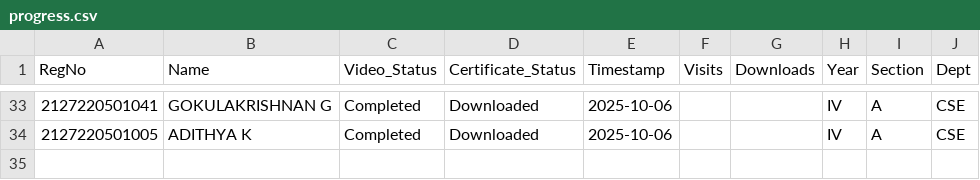
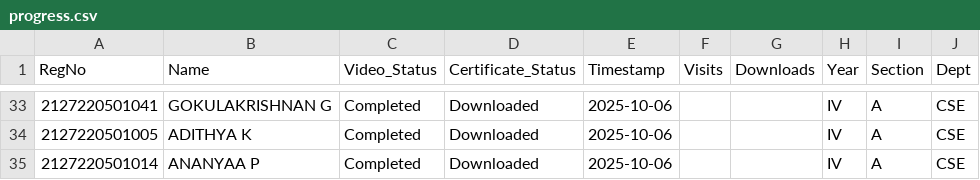
Before and after one commit to eraghu21/MicroLearning_LMS, a CSV file: progress.csv, drawn as a sheet; only a part is shown, gaps mark what is left out; the diff names each change by its address in the sheet, - before the commit and + after, or states it on an @@ line.

Commit message:
Update progress - 2025-10-06T12:41:30.265433

```diff
--- a/progress.csv
+++ b/progress.csv
+row 35: 2127220501014 | ANANYAA P | Completed | Downloaded | 2025-10-06 |  |  | IV | A | CSE
```
